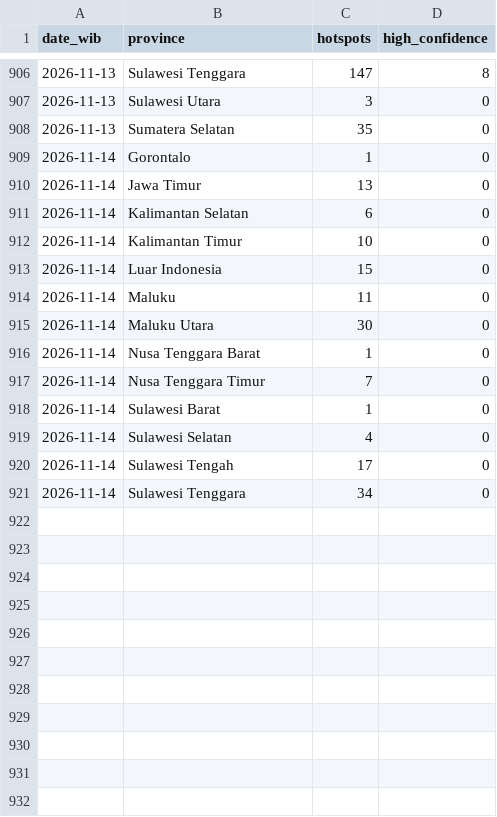
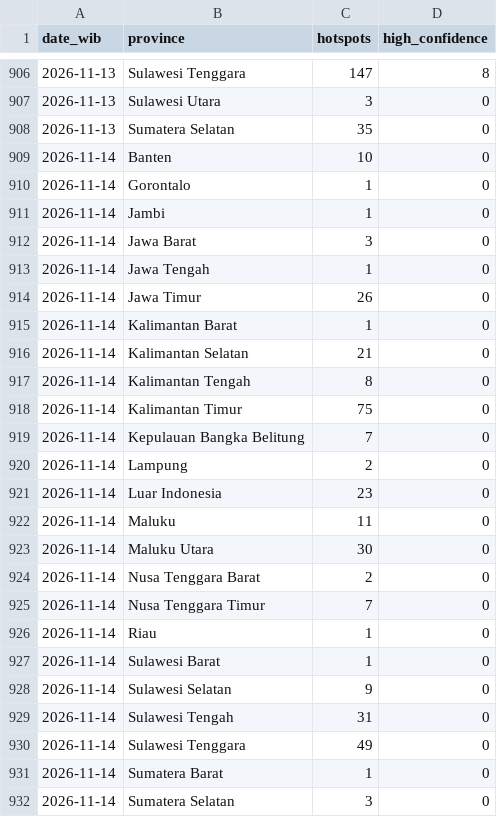
Before and after one commit to Din131/indonesia-haze-monitor, a CSV file: data/hotspots_daily_by_province.csv, drawn as a sheet; only a part is shown, gaps mark what is left out.

```diff
--- a/data/hotspots_daily_by_province.csv
+++ b/data/hotspots_daily_by_province.csv
@@ -908,14 +908,25 @@ date_wib,province,hotspots,high_confidence
 2026-11-13,Sumatera Selatan,35,0
+2026-11-14,Banten,10,0
 2026-11-14,Gorontalo,1,0
-2026-11-14,Jawa Timur,13,0
-2026-11-14,Kalimantan Selatan,6,0
-2026-11-14,Kalimantan Timur,10,0
-2026-11-14,Luar Indonesia,15,0
+2026-11-14,Jambi,1,0
+2026-11-14,Jawa Barat,3,0
+2026-11-14,Jawa Tengah,1,0
+2026-11-14,Jawa Timur,26,0
+2026-11-14,Kalimantan Barat,1,0
+2026-11-14,Kalimantan Selatan,21,0
+2026-11-14,Kalimantan Tengah,8,0
+2026-11-14,Kalimantan Timur,75,0
+2026-11-14,Kepulauan Bangka Belitung,7,0
+2026-11-14,Lampung,2,0
+2026-11-14,Luar Indonesia,23,0
 2026-11-14,Maluku,11,0
 2026-11-14,Maluku Utara,30,0
-2026-11-14,Nusa Tenggara Barat,1,0
+2026-11-14,Nusa Tenggara Barat,2,0
 2026-11-14,Nusa Tenggara Timur,7,0
+2026-11-14,Riau,1,0
 2026-11-14,Sulawesi Barat,1,0
-2026-11-14,Sulawesi Selatan,4,0
-2026-11-14,Sulawesi Tengah,17,0
-2026-11-14,Sulawesi Tenggara,34,0
+2026-11-14,Sulawesi Selatan,9,0
+2026-11-14,Sulawesi Tengah,31,0
+2026-11-14,Sulawesi Tenggara,49,0
+2026-11-14,Sumatera Barat,1,0
+2026-11-14,Sumatera Selatan,3,0
```
Also changed, not shown: data/air_quality_hourly.csv, data/run_log.csv, 6 other files.
